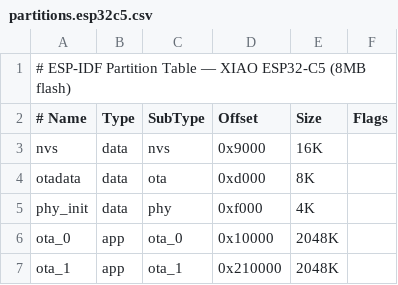
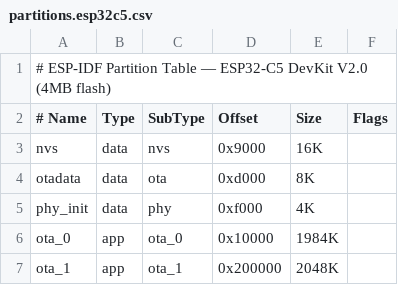
Before and after one commit to 53Aries/Klipper_WiFi_MCU, a CSV file: esp-hosted-pi/partitions.esp32c5.csv, drawn as a sheet.

Commit message:
Switch pi-side board from XIAO to ESP32-C5 DevKit V2.0 (H4 4MB)
All GPIOs (including MTCK, MTDI, MTMS) are on edge connector pins —
no more bottom-pad soldering required.

- Add boards/esp32c5_devkit_v2.json (4MB flash)
- Resize partition table for 4MB (was 8MB for XIAO)
- Update sdkconfig: FLASHSIZE_4MB
- Update platformio.ini board reference
- Update LED comment (GPIO27 has no onboard LED on devkit)
- Rewrite pi-host-setup.md and spi-pinout.md wiring tables
  to remove all bottom-pad warnings

```diff
--- a/esp-hosted-pi/partitions.esp32c5.csv
+++ b/esp-hosted-pi/partitions.esp32c5.csv
@@ -1,2 +1,2 @@
-# ESP-IDF Partition Table — XIAO ESP32-C5 (8MB flash)
+# ESP-IDF Partition Table — ESP32-C5 DevKit V2.0 (4MB flash)
 # Name, Type, SubType, Offset, Size, Flags
@@ -5,3 +5,3 @@ otadata,data,ota,0xd000,8K,
 phy_init,data,phy,0xf000,4K,
-ota_0,app,ota_0,0x10000,2048K,
-ota_1,app,ota_1,0x210000,2048K,
+ota_0,app,ota_0,0x10000,1984K,
+ota_1,app,ota_1,0x200000,2048K,
```
Also changed, not shown: 6 other files.
